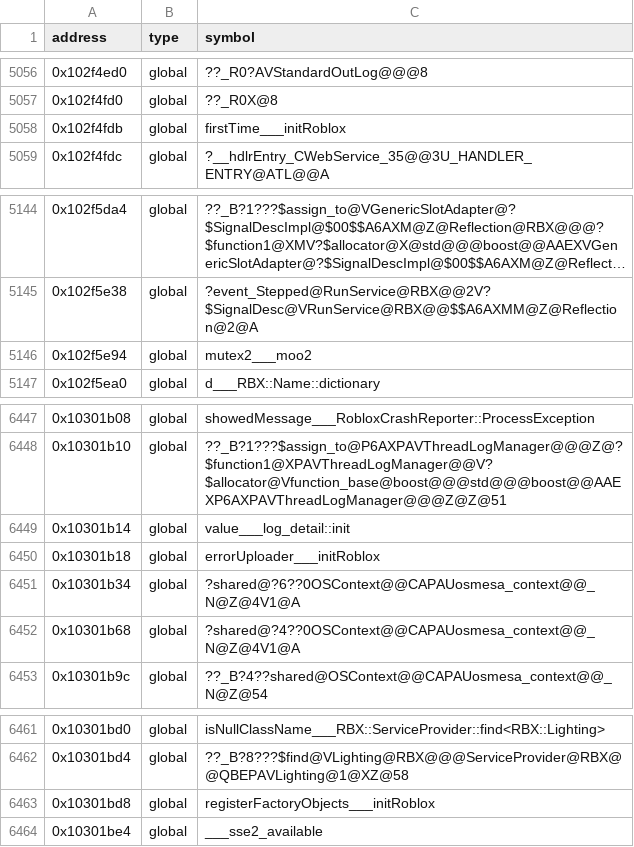
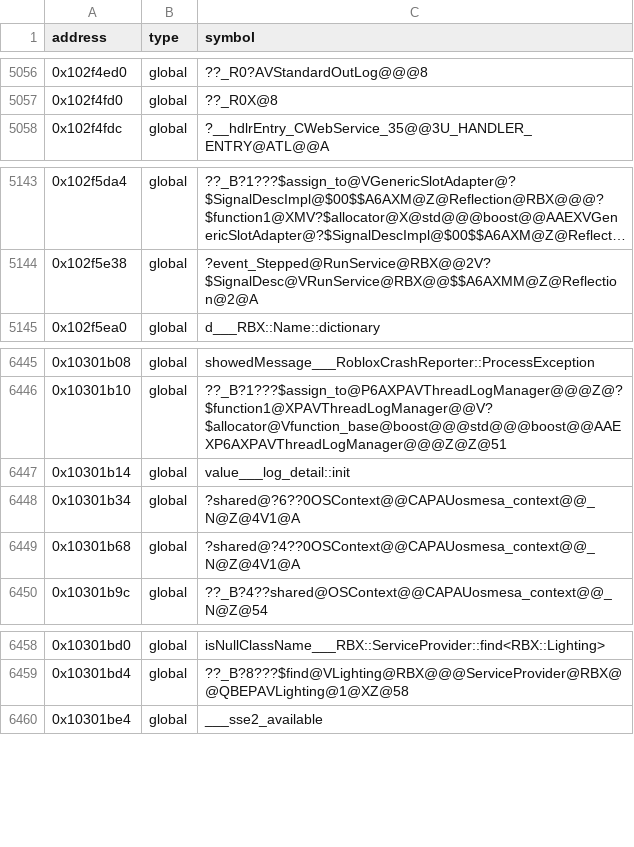
Before and after one commit to Asphaltian/OpenRBX, a CSV file: reccmp/webservice-globals.csv, drawn as a sheet; only a part is shown, gaps mark what is left out; long unchanged cells end in …; the diff names each change by its address in the sheet, - before the commit and + after, or states it on an @@ line.

Commit message:
File Roblox function-local statics by name so moo2 and its atexit destructor pair

```diff
--- a/reccmp/webservice-globals.csv
+++ b/reccmp/webservice-globals.csv
-row 5058: 0x102f4fdb | global | firstTime___initRoblox
-row 5146: 0x102f5e94 | global | mutex2___moo2
-row 6450: 0x10301b18 | global | errorUploader___initRoblox
-row 6463: 0x10301bd8 | global | registerFactoryObjects___initRoblox
```
Also changed, not shown: reccmp/webservice-statics.csv.
